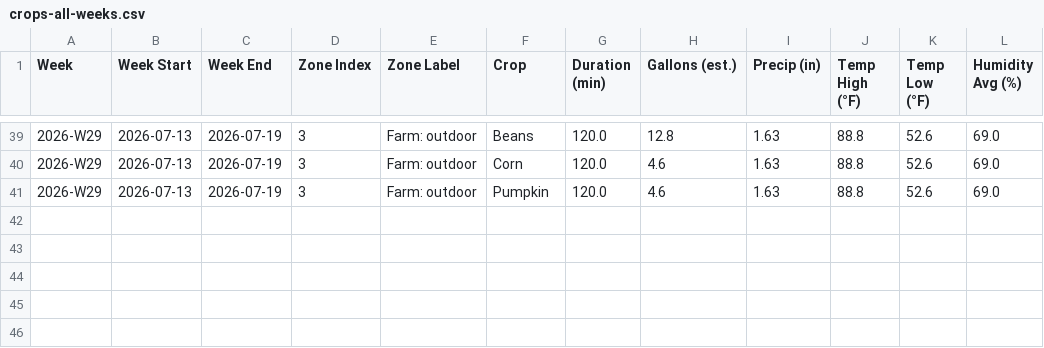
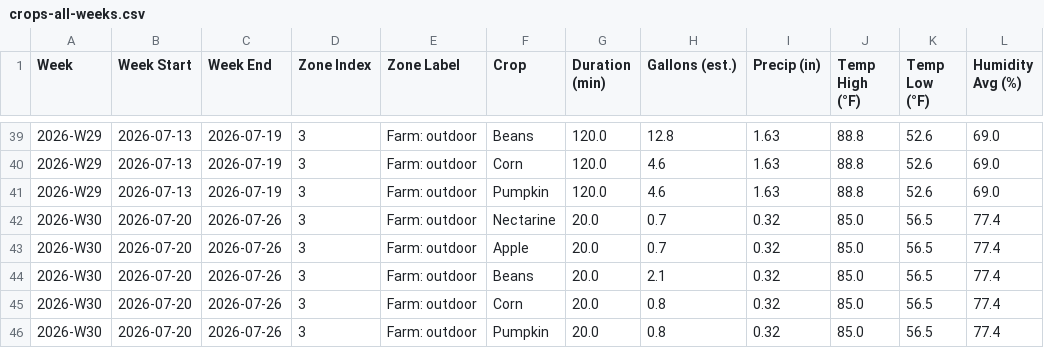
Before and after one commit to townsite-urban-farm/website, a CSV file: static/irrigation-reports/crops-all-weeks.csv, drawn as a sheet; only a part is shown, gaps mark what is left out; the diff names each change by its address in the sheet, - before the commit and + after, or states it on an @@ line.

```diff
--- a/static/irrigation-reports/crops-all-weeks.csv
+++ b/static/irrigation-reports/crops-all-weeks.csv
+row 42: 2026-W30 | 2026-07-20 | 2026-07-26 | 3 | Farm: outdoor | Nectarine | 20.0 | 0.7 | 0.32 | 85.0 | 56.5 | 77.4
+row 43: 2026-W30 | 2026-07-20 | 2026-07-26 | 3 | Farm: outdoor | Apple | 20.0 | 0.7 | 0.32 | 85.0 | 56.5 | 77.4
+row 44: 2026-W30 | 2026-07-20 | 2026-07-26 | 3 | Farm: outdoor | Beans | 20.0 | 2.1 | 0.32 | 85.0 | 56.5 | 77.4
+row 45: 2026-W30 | 2026-07-20 | 2026-07-26 | 3 | Farm: outdoor | Corn | 20.0 | 0.8 | 0.32 | 85.0 | 56.5 | 77.4
+row 46: 2026-W30 | 2026-07-20 | 2026-07-26 | 3 | Farm: outdoor | Pumpkin | 20.0 | 0.8 | 0.32 | 85.0 | 56.5 | 77.4
```
Also changed, not shown: static/irrigation-reports/all-weeks.csv, 3 other files.
